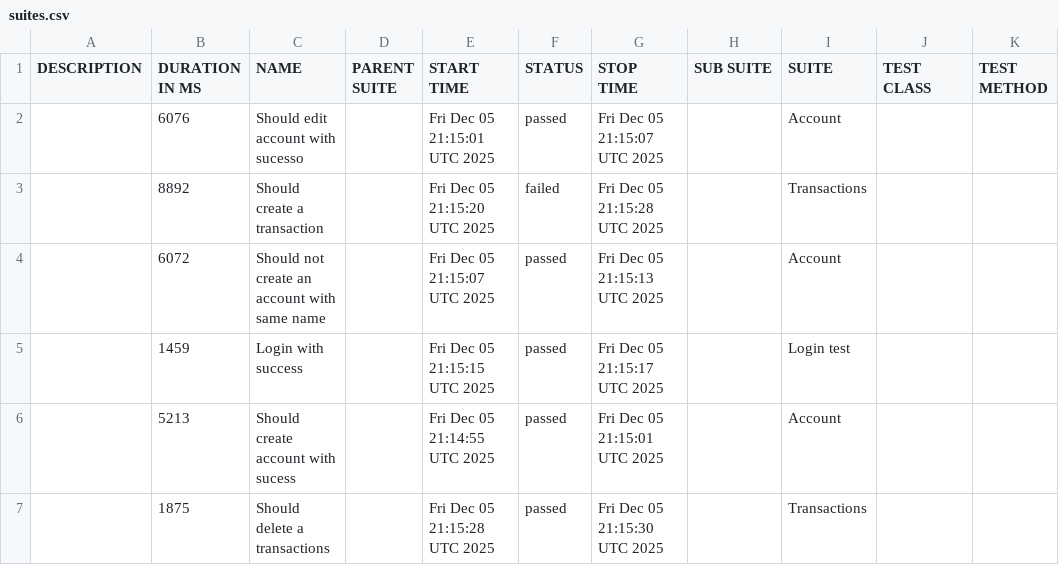
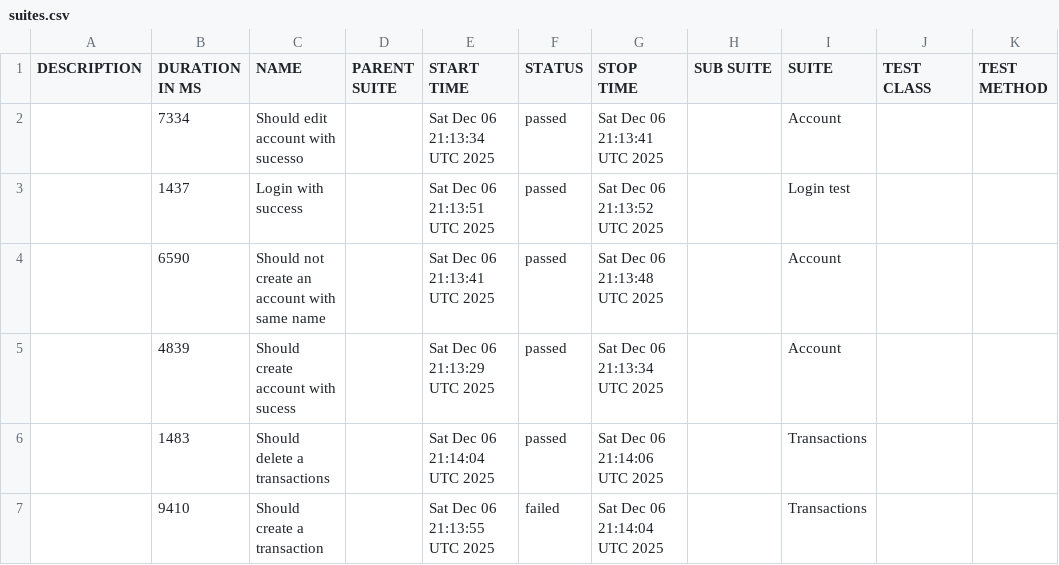
Before and after one commit to JosinaldoGJunior/cypress-automation-web, a CSV file: data/suites.csv, drawn as a sheet.

```diff
--- a/data/suites.csv
+++ b/data/suites.csv
@@ -1,7 +1,7 @@
 "DESCRIPTION","DURATION IN MS","NAME","PARENT SUITE","START TIME","STATUS","STOP TIME","SUB SUITE","SUITE","TEST CLASS","TEST METHOD"
-"","6076","Should edit account with sucesso","","Fri Dec 05 21:15:01 UTC 2025","passed","Fri Dec 05 21:15:07 UTC 2025","","Account","",""
-"","8892","Should create a transaction","","Fri Dec 05 21:15:20 UTC 2025","failed","Fri Dec 05 21:15:28 UTC 2025","","Transactions","",""
-"","6072","Should not create an account with same name","","Fri Dec 05 21:15:07 UTC 2025","passed","Fri Dec 05 21:15:13 UTC 2025","","Account","",""
-"","1459","Login with success","","Fri Dec 05 21:15:15 UTC 2025","passed","Fri Dec 05 21:15:17 UTC 2025","","Login test","",""
-"","5213","Should create account with sucess","","Fri Dec 05 21:14:55 UTC 2025","passed","Fri Dec 05 21:15:01 UTC 2025","","Account","",""
-"","1875","Should delete a transactions","","Fri Dec 05 21:15:28 UTC 2025","passed","Fri Dec 05 21:15:30 UTC 2025","","Transactions","",""
+"","7334","Should edit account with sucesso","","Sat Dec 06 21:13:34 UTC 2025","passed","Sat Dec 06 21:13:41 UTC 2025","","Account","",""
+"","1437","Login with success","","Sat Dec 06 21:13:51 UTC 2025","passed","Sat Dec 06 21:13:52 UTC 2025","","Login test","",""
+"","6590","Should not create an account with same name","","Sat Dec 06 21:13:41 UTC 2025","passed","Sat Dec 06 21:13:48 UTC 2025","","Account","",""
+"","4839","Should create account with sucess","","Sat Dec 06 21:13:29 UTC 2025","passed","Sat Dec 06 21:13:34 UTC 2025","","Account","",""
+"","1483","Should delete a transactions","","Sat Dec 06 21:14:04 UTC 2025","passed","Sat Dec 06 21:14:06 UTC 2025","","Transactions","",""
+"","9410","Should create a transaction","","Sat Dec 06 21:13:55 UTC 2025","failed","Sat Dec 06 21:14:04 UTC 2025","","Transactions","",""
```
Also changed, not shown: 31 other files.
